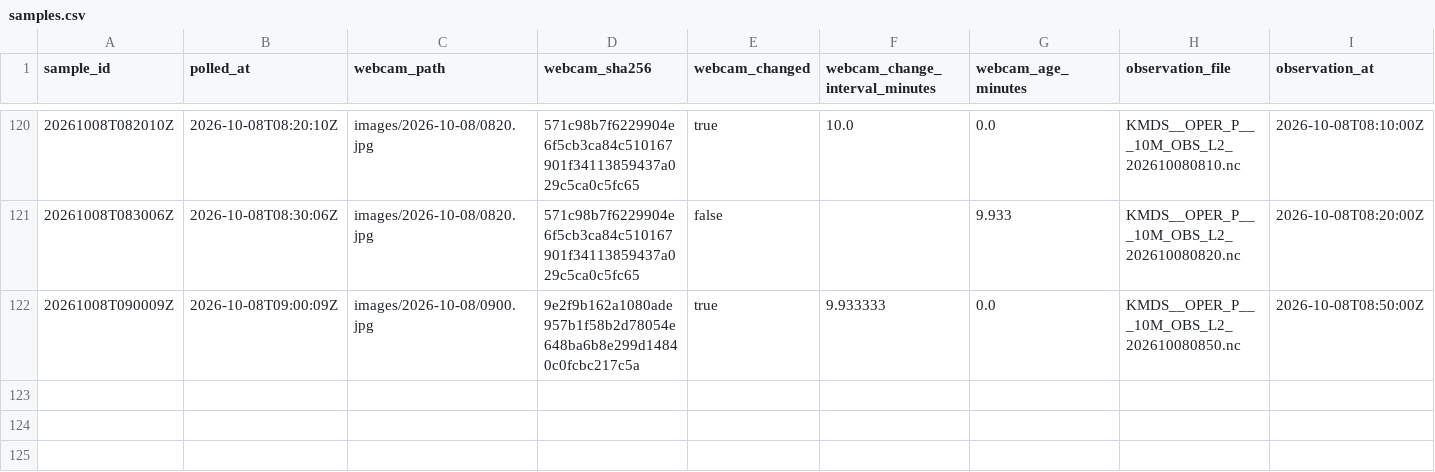
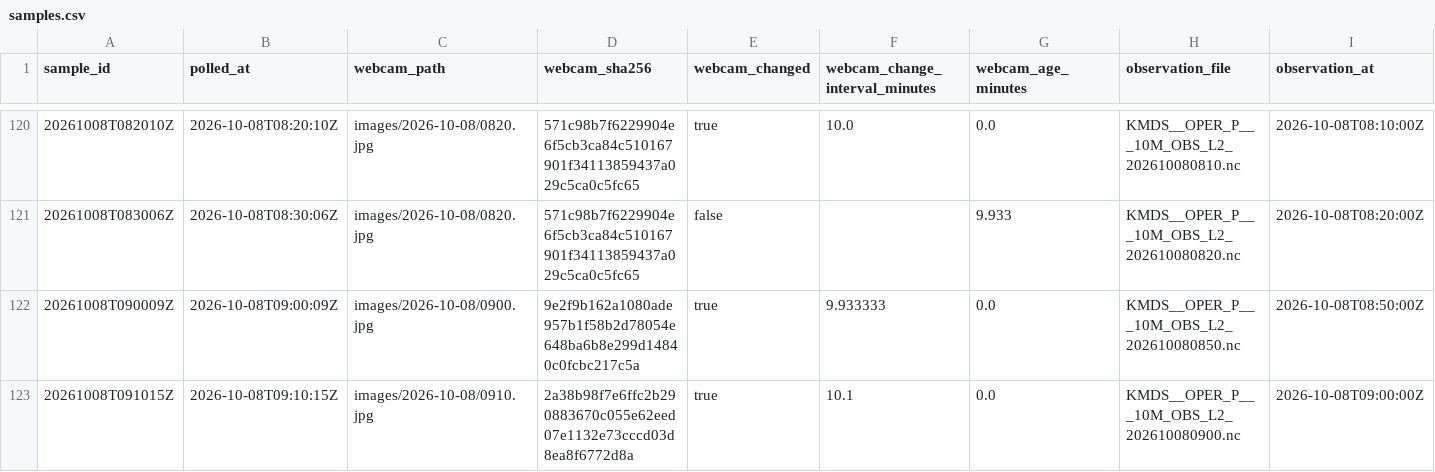
Before and after one commit to mathijshenquet/motregen, a CSV file: tools/skywatch/data/samples.csv, drawn as a sheet; only a part is shown, gaps mark what is left out; rows hold the shown columns only; the diff names each change by its address in the sheet, - before the commit and + after, or states it on an @@ line.

```diff
--- a/tools/skywatch/data/samples.csv
+++ b/tools/skywatch/data/samples.csv
+row 123: 20261008T091015Z | 2026-10-08T09:10:15Z | images/2026-10-08/0910.jpg | 2a38b98f7e6ffc2b290883670c055e62eed07e1132e73cccd03d8ea8f6772d8a | true | 10.1 | 0.0 | KMDS__OPER_P___10M_OBS_L2_202610080900.nc | 2026-10-08T09:00:00Z
```
Also changed, not shown: 1 other file.
